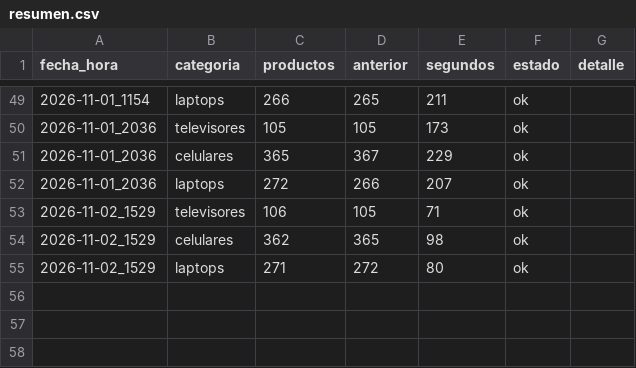
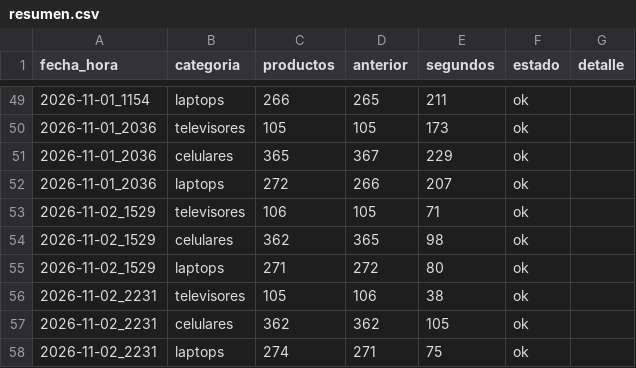
Before and after one commit to marxtec/scrapin-tiendas-tech, a CSV file: data/coolbox/resumen.csv, drawn as a sheet; only a part is shown, gaps mark what is left out; the diff names each change by its address in the sheet, - before the commit and + after, or states it on an @@ line.

```diff
--- a/data/coolbox/resumen.csv
+++ b/data/coolbox/resumen.csv
+row 56: 2026-11-02_2231 | televisores | 105 | 106 | 38 | ok
+row 57: 2026-11-02_2231 | celulares | 362 | 362 | 105 | ok
+row 58: 2026-11-02_2231 | laptops | 274 | 271 | 75 | ok
```
Also changed, not shown: data/efe/resumen.csv, data/falabella/resumen.csv, 7 other files.
